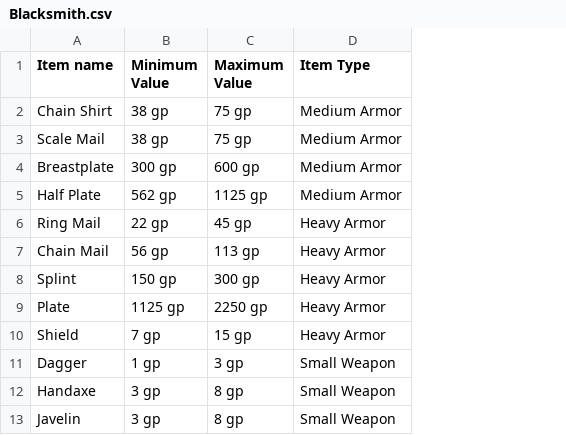
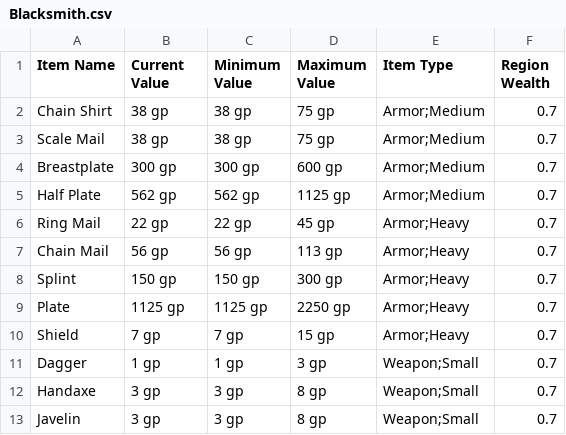
Before and after one commit to BasUitermark/RandomShopData, a CSV file: data/Blacksmith.csv, drawn as a sheet; only a part is shown; removed rows and columns are numbered as before the commit, all else as after; the diff names each change by its address in the sheet, - before the commit and + after, or states it on an @@ line.

```diff
--- a/data/Blacksmith.csv
+++ b/data/Blacksmith.csv
+column C (Minimum Value), rows 2-13: 38 gp | 38 gp | 300 gp | 562 gp | 22 gp | 56 gp | 150 gp | 1125 gp | 7 gp | 1 gp | 3 gp | 3 gp
-column D (Item Type), rows 2-13: Medium Armor | Medium Armor | Medium Armor | Medium Armor | Heavy Armor | Heavy Armor | Heavy Armor | Heavy Armor | Heavy Armor | Small Weapon | Small Weapon | Small Weapon
+column E (Item Type), rows 2-13: Armor;Medium | Armor;Medium | Armor;Medium | Armor;Medium | Armor;Heavy | Armor;Heavy | Armor;Heavy | Armor;Heavy | Armor;Heavy | Weapon;Small | Weapon;Small | Weapon;Small
+column F (Region Wealth), rows 2-13: all 0.7
-A1: Item name
+A1: Item Name
-B1: Minimum Value
+B1: Current Value
```
Also changed, not shown: 15 other files.
